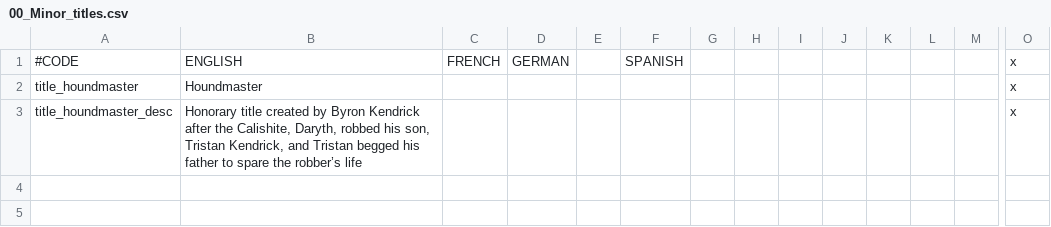
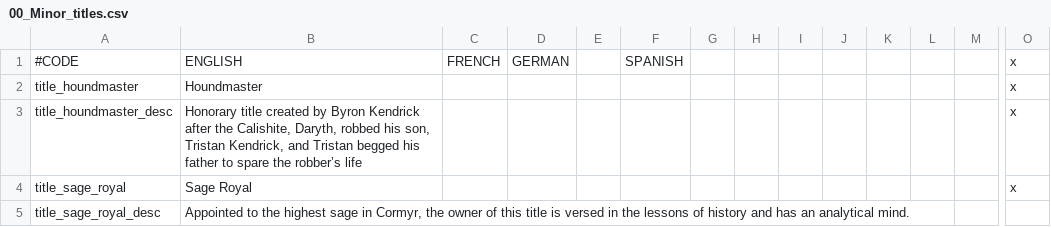
Before and after one commit to chriscohen/ck2-forgottenkings, a CSV file: ForgottenRealms/localisation/00_Minor_titles.csv, drawn as a sheet; only a part is shown, gaps mark what is left out; rows hold the shown columns only; the diff names each change by its address in the sheet, - before the commit and + after, or states it on an @@ line.

Commit message:
Added Cormyr minor title: Sage Royal.

```diff
--- a/ForgottenRealms/localisation/00_Minor_titles.csv
+++ b/ForgottenRealms/localisation/00_Minor_titles.csv
+row 4: title_sage_royal | Sage Royal |  |  |  |  |  |  |  |  |  |  |  | x
+row 5: title_sage_royal_desc | Appointed to the highest sage in Cormyr, the owner of this title is versed in the lessons of history and has an analytical mind.
```
Also changed, not shown: 1 other file.
